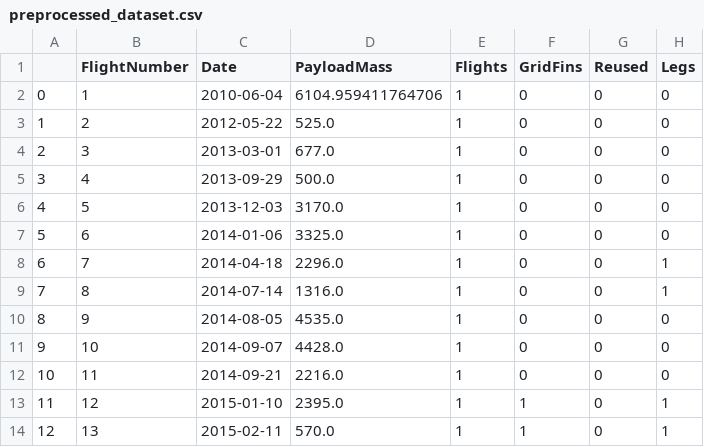
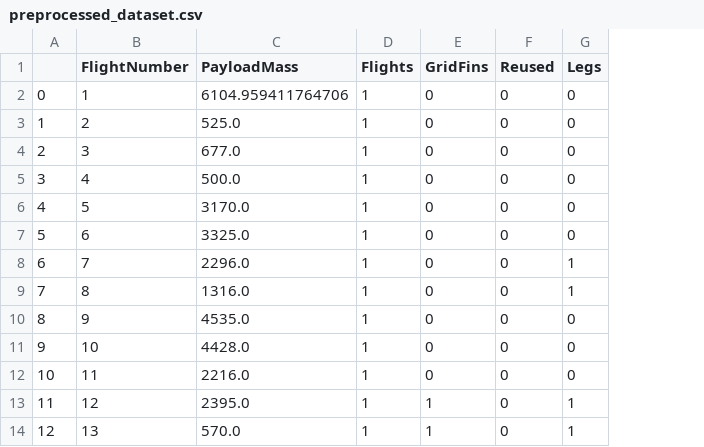
Before and after one commit to strumer69/Space_X-_rockets, a CSV file: preprocessed_dataset.csv, drawn as a sheet; only a part is shown; the diff names each change by its address in the sheet, - before the commit and + after, or states it on an @@ line.

```diff
--- a/preprocessed_dataset.csv
+++ b/preprocessed_dataset.csv
-column C (Date), rows 2-14: 2010-06-04 | 2012-05-22 | 2013-03-01 | 2013-09-29 | 2013-12-03 | 2014-01-06 | 2014-04-18 | 2014-07-14 | 2014-08-05 | 2014-09-07 | 2014-09-21 | 2015-01-10 | 2015-02-11
```
Also changed, not shown: 1 other file.
